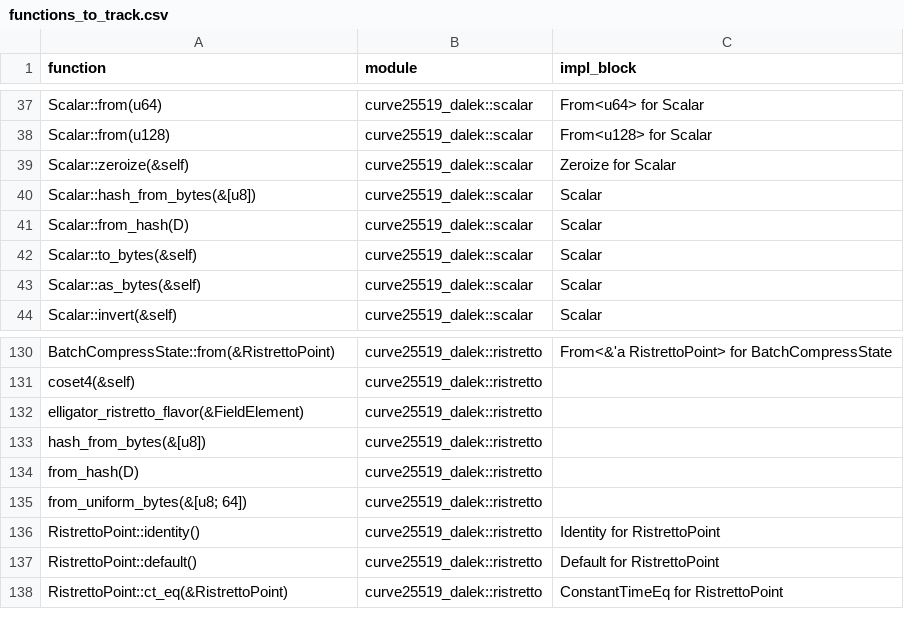
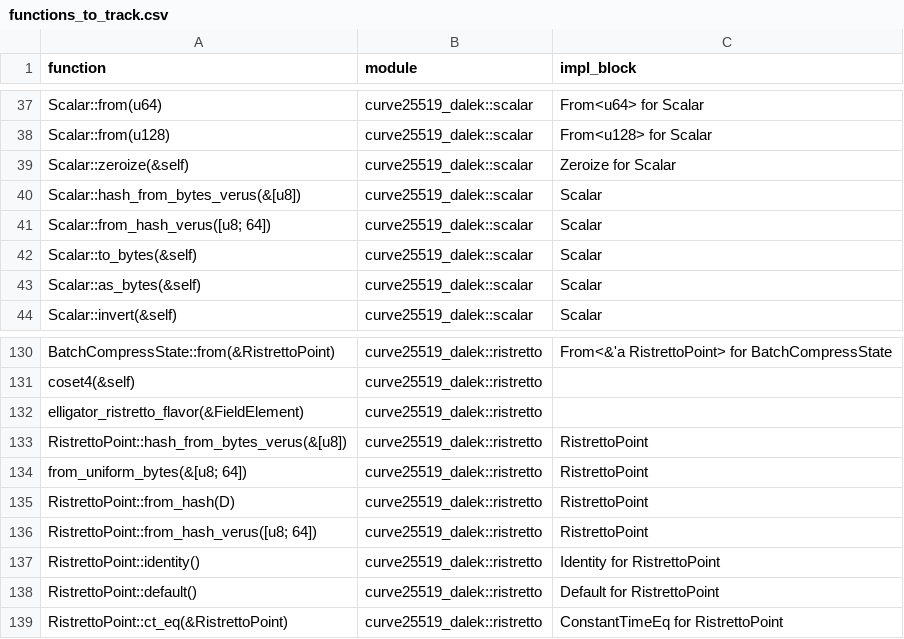
Before and after one commit to Beneficial-AI-Foundation/dalek-lite, a CSV file: functions_to_track.csv, drawn as a sheet; only a part is shown, gaps mark what is left out.

Commit message:
Spec for ristretto from_hash

```diff
--- a/functions_to_track.csv
+++ b/functions_to_track.csv
@@ -39,4 +39,4 @@ Scalar::from(u128),curve25519_dalek::scalar,From<u128> for Scalar
 Scalar::zeroize(&self),curve25519_dalek::scalar,Zeroize for Scalar
-Scalar::hash_from_bytes(&[u8]),curve25519_dalek::scalar,Scalar
-Scalar::from_hash(D),curve25519_dalek::scalar,Scalar
+Scalar::hash_from_bytes_verus(&[u8]),curve25519_dalek::scalar,Scalar
+Scalar::from_hash_verus([u8; 64]),curve25519_dalek::scalar,Scalar
 Scalar::to_bytes(&self),curve25519_dalek::scalar,Scalar
@@ -132,5 +132,6 @@ coset4(&self),curve25519_dalek::ristretto,
 elligator_ristretto_flavor(&FieldElement),curve25519_dalek::ristretto,
-hash_from_bytes(&[u8]),curve25519_dalek::ristretto,
-from_hash(D),curve25519_dalek::ristretto,
-from_uniform_bytes(&[u8; 64]),curve25519_dalek::ristretto,
+RistrettoPoint::hash_from_bytes_verus(&[u8]),curve25519_dalek::ristretto,RistrettoPoint
+from_uniform_bytes(&[u8; 64]),curve25519_dalek::ristretto,RistrettoPoint
+RistrettoPoint::from_hash(D),curve25519_dalek::ristretto,RistrettoPoint
+RistrettoPoint::from_hash_verus([u8; 64]),curve25519_dalek::ristretto,RistrettoPoint
 RistrettoPoint::identity(),curve25519_dalek::ristretto,Identity for RistrettoPoint
```
Also changed, not shown: 1 other file.
